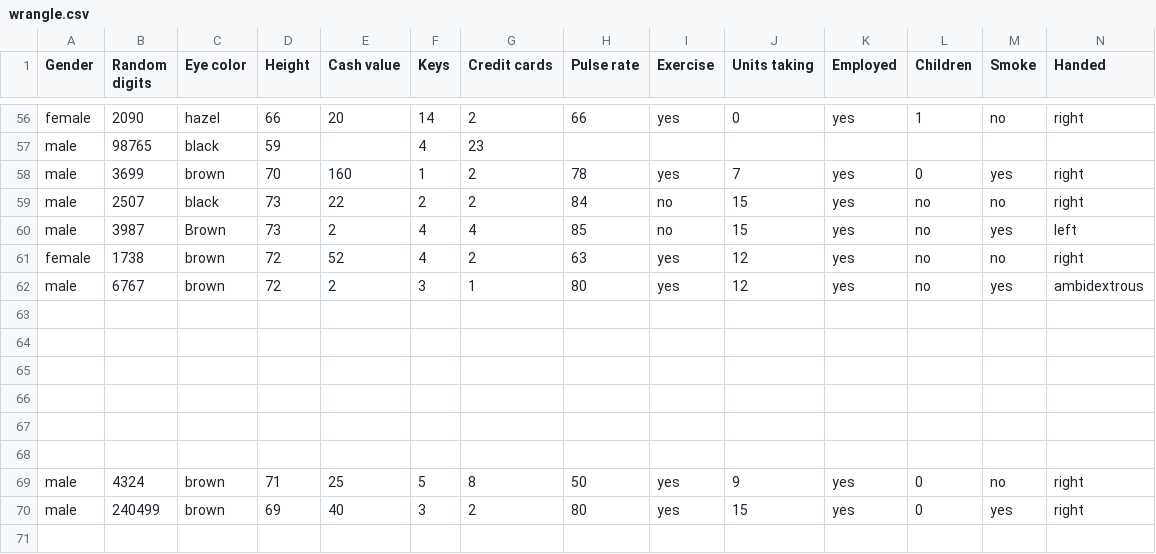
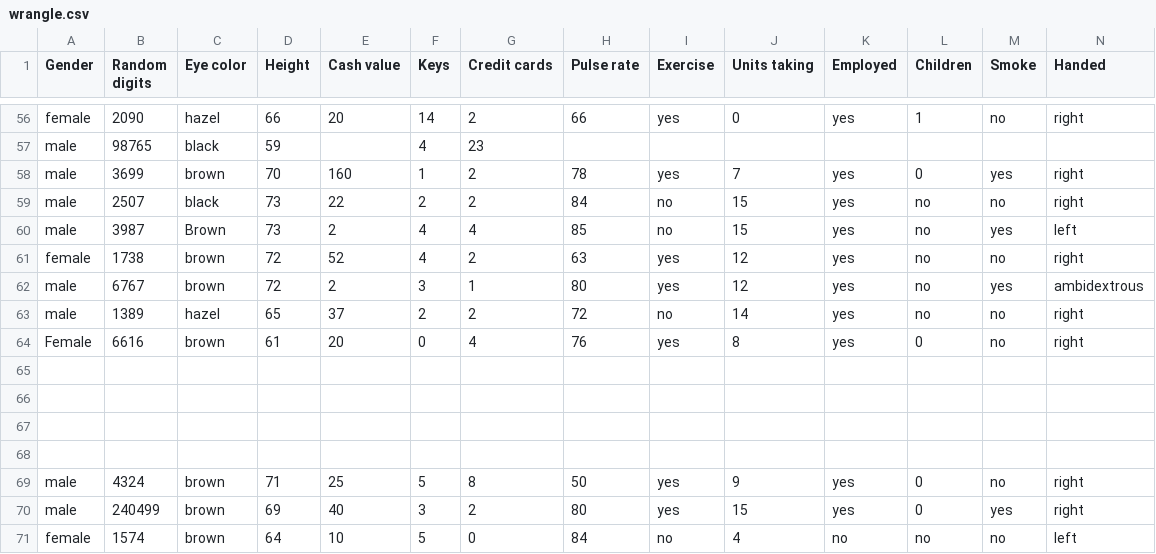
Before and after one commit to RHC-DSCI-100/Lecture-Notes, a CSV file: lecture/wrangling/wrangle.csv, drawn as a sheet; only a part is shown, gaps mark what is left out; rows hold the shown columns only; the diff names each change by its address in the sheet, - before the commit and + after, or states it on an @@ line.

Commit message:
Updated Data

```diff
--- a/lecture/wrangling/wrangle.csv
+++ b/lecture/wrangling/wrangle.csv
-row 63: (empty)
+row 63: male | 1389 | hazel | 65 | 37 | 2 | 2 | 72 | no | 14 | yes | no | no | right
-row 64: (empty)
+row 64: Female | 6616 | brown | 61 | 20 | 0 | 4 | 76 | yes | 8 | yes | 0 | no | right
+row 71: female | 1574 | brown | 64 | 10 | 5 | 0 | 84 | no | 4 | no | no | no | left
```
